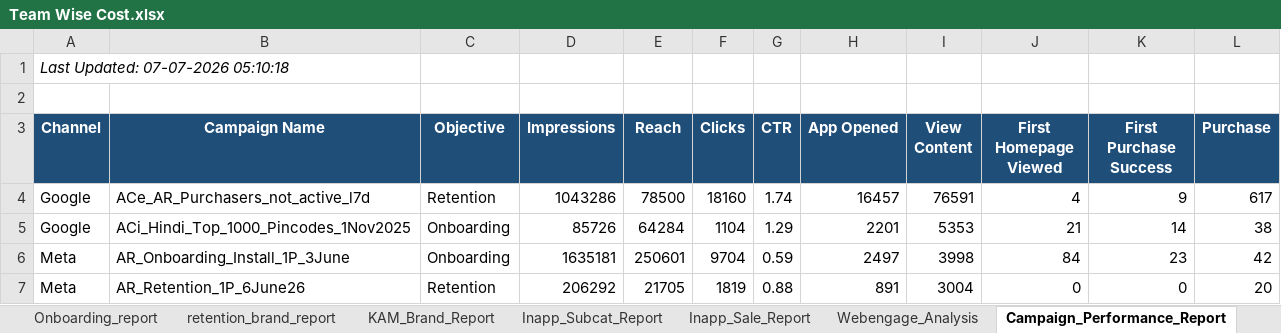
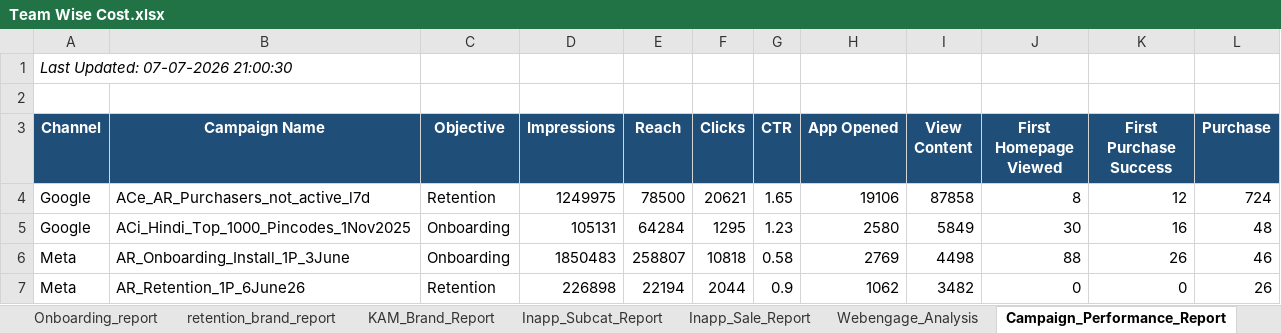
Before and after one commit to ankitbk-gm/auto_ads_report_bot, an Excel workbook: reports/Team Wise Cost.xlsx, sheet Campaign_Performance_Report, drawn as a sheet; only a part is shown; values as stored, in another font and other column widths than the file's, no borders; the diff covers the shown part only; the diff names each change by its address in the sheet, - before the commit and + after, or states it on an @@ line.

```diff
--- a/reports/Team Wise Cost.xlsx (sheet Campaign_Performance_Report)
+++ b/reports/Team Wise Cost.xlsx (sheet Campaign_Performance_Report)
-A1 (Channel): Last Updated: 07-07-2026 05:10:18
+A1 (Channel): Last Updated: 07-07-2026 21:00:30
-D4 (Impressions): 1043286
+D4 (Impressions): 1249975
-F4 (Clicks): 18160
+F4 (Clicks): 20621
-G4 (CTR): 1.74
+G4 (CTR): 1.65
-H4 (App Opened): 16457
+H4 (App Opened): 19106
-I4 (View Content): 76591
+I4 (View Content): 87858
-J4 (First Homepage Viewed): 4
+J4 (First Homepage Viewed): 8
-K4 (First Purchase Success): 9
+K4 (First Purchase Success): 12
-L4 (Purchase): 617
+L4 (Purchase): 724
-D5 (Impressions): 85726
+D5 (Impressions): 105131
-F5 (Clicks): 1104
+F5 (Clicks): 1295
-G5 (CTR): 1.29
+G5 (CTR): 1.23
-H5 (App Opened): 2201
+H5 (App Opened): 2580
-I5 (View Content): 5353
+I5 (View Content): 5849
-J5 (First Homepage Viewed): 21
+J5 (First Homepage Viewed): 30
-K5 (First Purchase Success): 14
+K5 (First Purchase Success): 16
-L5 (Purchase): 38
+L5 (Purchase): 48
-D6 (Impressions): 1635181
+D6 (Impressions): 1850483
-E6 (Reach): 250601
+E6 (Reach): 258807
-F6 (Clicks): 9704
+F6 (Clicks): 10818
-G6 (CTR): 0.59
+G6 (CTR): 0.58
-H6 (App Opened): 2497
+H6 (App Opened): 2769
-I6 (View Content): 3998
+I6 (View Content): 4498
-J6 (First Homepage Viewed): 84
+J6 (First Homepage Viewed): 88
-K6 (First Purchase Success): 23
+K6 (First Purchase Success): 26
-L6 (Purchase): 42
+L6 (Purchase): 46
-D7 (Impressions): 206292
+D7 (Impressions): 226898
-E7 (Reach): 21705
+E7 (Reach): 22194
-F7 (Clicks): 1819
+F7 (Clicks): 2044
-G7 (CTR): 0.88
+G7 (CTR): 0.9
-H7 (App Opened): 891
+H7 (App Opened): 1062
-I7 (View Content): 3004
+I7 (View Content): 3482
-L7 (Purchase): 20
+L7 (Purchase): 26
```
Also changed, not shown: 2 added rows and 21 edited cells elsewhere in this sheet, sheet retention_brand_report, sheet Onboarding_report, sheet KAM_Brand_Report, sheet Team Wise Cost, sheet Inapp_Sale_Report, sheet Inapp_Subcat_Report, 1 more sheet.
